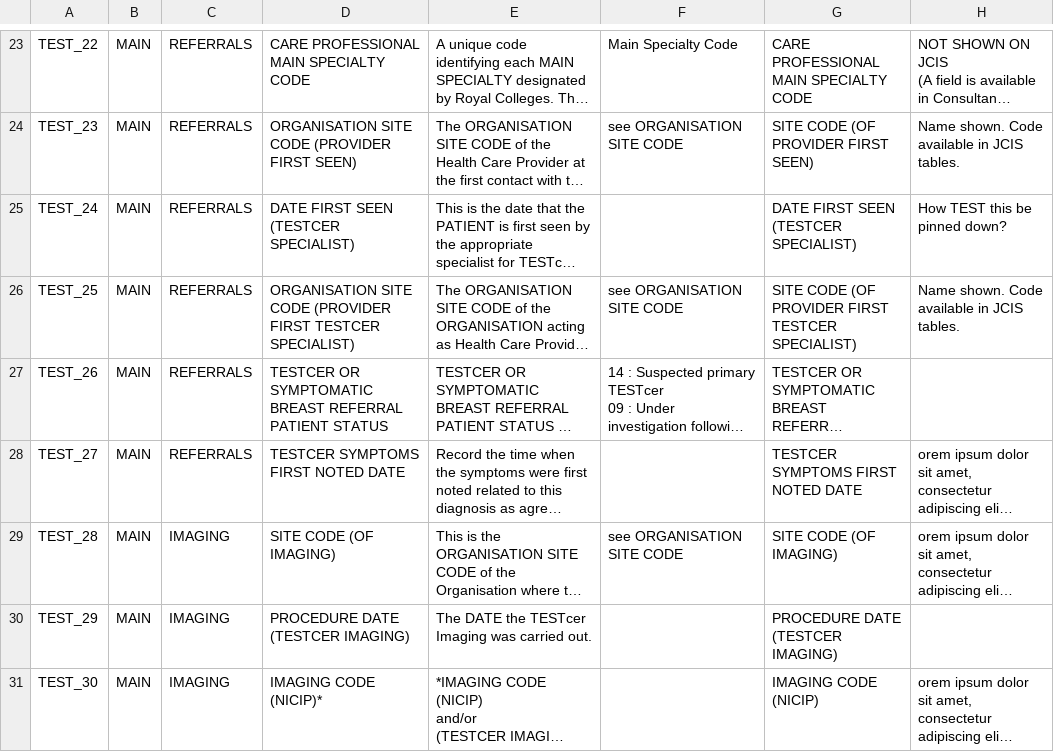
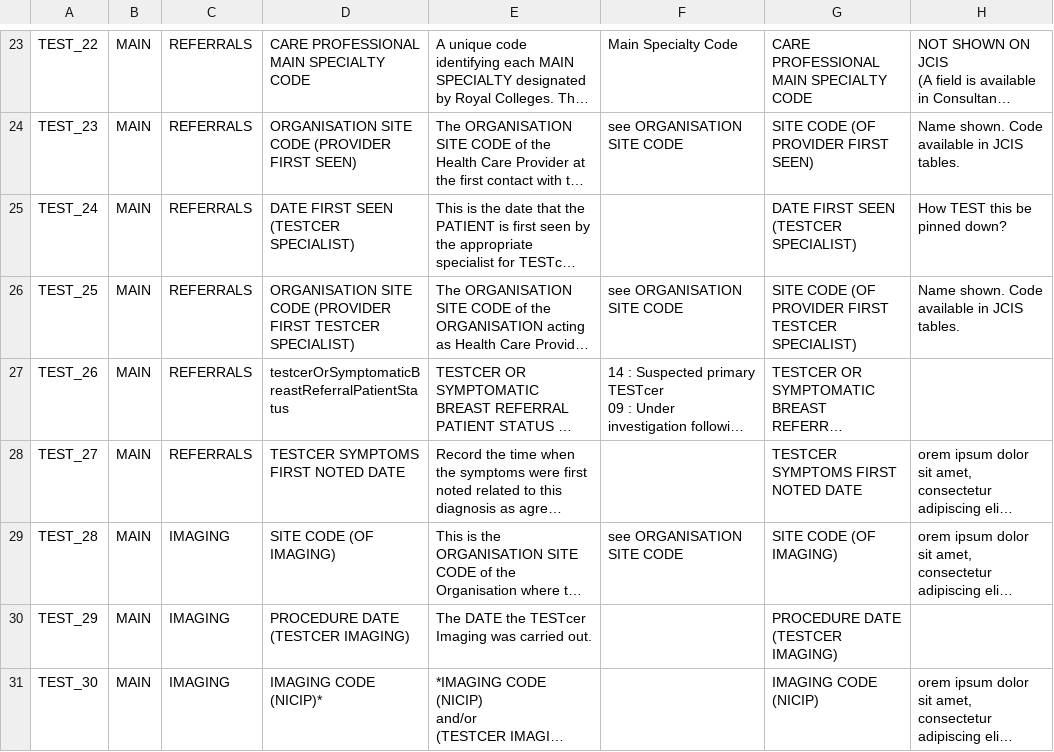
Before and after one commit to MetadataConsulting/ModelCataloguePlugin, a CSV file: ModelCatalogueCorePluginTestApp/web-app/WEB-INF/bootstrap-data/CAN_CUH.csv, drawn as a sheet; only a part is shown, gaps mark what is left out; long unchanged cells end in …; the diff covers the shown part only; the diff names each change by its address in the sheet, - before the commit and + after, or states it on an @@ line.

Commit message:
use cammel case for data type

```diff
--- a/ModelCatalogueCorePluginTestApp/web-app/WEB-INF/bootstrap-data/CAN_CUH.csv
+++ b/ModelCatalogueCorePluginTestApp/web-app/WEB-INF/bootstrap-data/CAN_CUH.csv
-D27: TESTCER OR SYMPTOMATIC BREAST REFERRAL PATIENT STATUS
+D27: testcerOrSymptomaticBreastReferralPatientStatus
```
Also changed, not shown: 7 edited cells elsewhere in this file.
